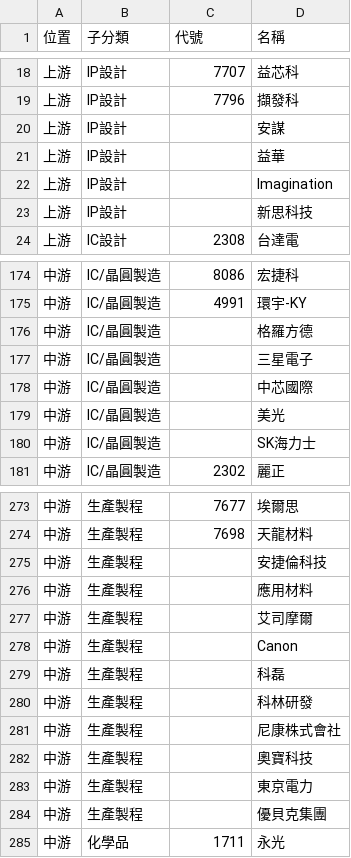
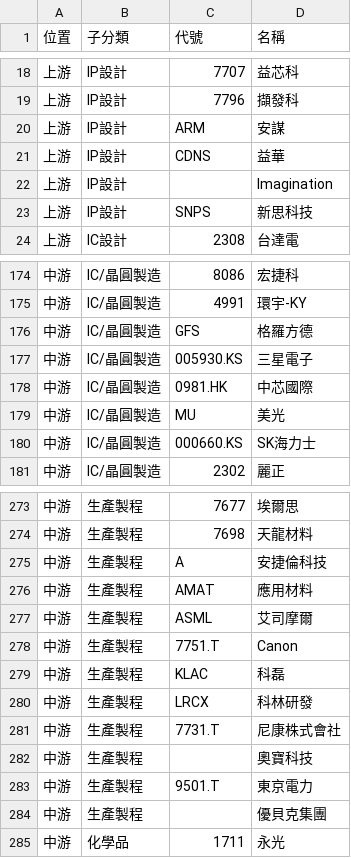
Before and after one commit to wenchiehlee-investment/ic.tpex.org.tw, a CSV file: data/raw_SupplyChain_D000.csv, drawn as a sheet; only a part is shown, gaps mark what is left out; the diff covers the shown part only.

```diff
--- a/data/raw_SupplyChain_D000.csv
+++ b/data/raw_SupplyChain_D000.csv
@@ -19,6 +19,6 @@
 上游,IP設計,7796,擷發科
-上游,IP設計,,安謀
-上游,IP設計,,益華
+上游,IP設計,ARM,安謀
+上游,IP設計,CDNS,益華
 上游,IP設計,,Imagination
-上游,IP設計,,新思科技
+上游,IP設計,SNPS,新思科技
 上游,IC設計,2308,台達電
@@ -175,7 +175,7 @@
 中游,IC/晶圓製造,4991,環宇-KY
-中游,IC/晶圓製造,,格羅方德
-中游,IC/晶圓製造,,三星電子
-中游,IC/晶圓製造,,中芯國際
-中游,IC/晶圓製造,,美光
-中游,IC/晶圓製造,,SK海力士
+中游,IC/晶圓製造,GFS,格羅方德
+中游,IC/晶圓製造,005930.KS,三星電子
+中游,IC/晶圓製造,0981.HK,中芯國際
+中游,IC/晶圓製造,MU,美光
+中游,IC/晶圓製造,000660.KS,SK海力士
 中游,IC/晶圓製造,2302,麗正
@@ -274,11 +274,11 @@
 中游,生產製程,7698,天龍材料
-中游,生產製程,,安捷倫科技
-中游,生產製程,,應用材料
-中游,生產製程,,艾司摩爾
-中游,生產製程,,Canon
-中游,生產製程,,科磊
-中游,生產製程,,科林研發
-中游,生產製程,,尼康株式會社
+中游,生產製程,A,安捷倫科技
+中游,生產製程,AMAT,應用材料
+中游,生產製程,ASML,艾司摩爾
+中游,生產製程,7751.T,Canon
+中游,生產製程,KLAC,科磊
+中游,生產製程,LRCX,科林研發
+中游,生產製程,7731.T,尼康株式會社
 中游,生產製程,,奧寶科技
-中游,生產製程,,東京電力
+中游,生產製程,9501.T,東京電力
 中游,生產製程,,優貝克集團
```
Also changed, not shown: 17 edited cells elsewhere in this file, data/raw_SupplyChain_5300.csv, data/raw_SupplyChain_6000.csv, 18 other files.
